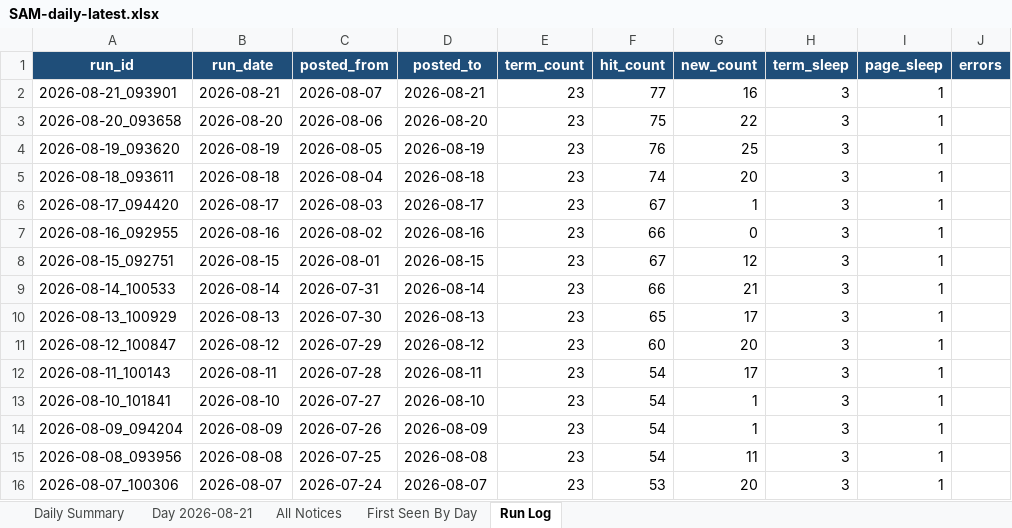
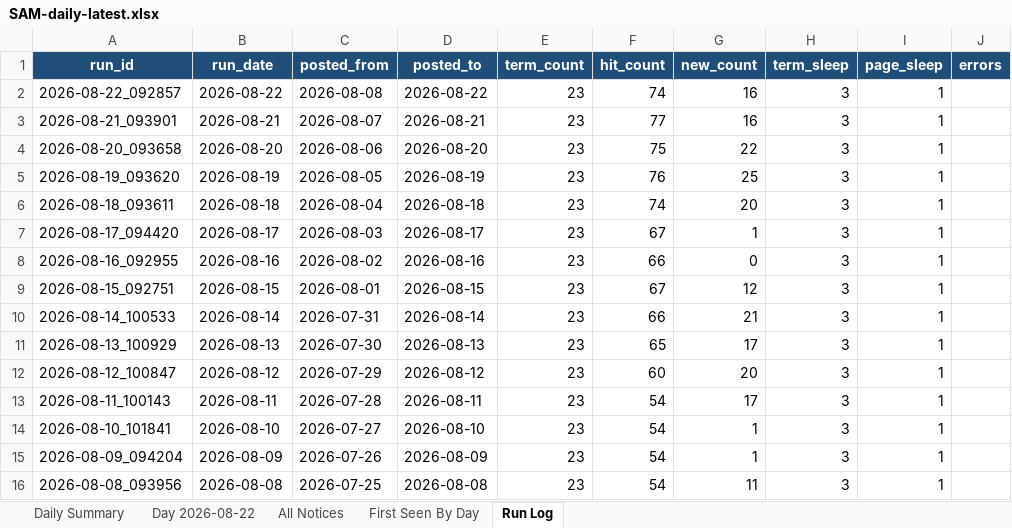
Before and after one commit to biscuitdh/44aa9566-3f78-4f70-9255-8cc9b8d7e019, an Excel workbook: docs/v/SAM-daily-latest.xlsx, sheet Run Log, drawn as a sheet; values as stored, in another font and other column widths than the file's, no borders; removed rows and columns are numbered as before the commit, all else as after; the diff names each change by its address in the sheet, - before the commit and + after, or states it on an @@ line.

```diff
--- a/docs/v/SAM-daily-latest.xlsx (sheet Run Log)
+++ b/docs/v/SAM-daily-latest.xlsx (sheet Run Log)
-sheet tab: Day 2026-08-21
+sheet tab: Day 2026-08-22
+row 2: 2026-08-22_092857 | 2026-08-22 | 2026-08-08 | 2026-08-22 | 23 | 74 | 16 | 3 | 1
-row 16: 2026-08-07_100306 | 2026-08-07 | 2026-07-24 | 2026-08-07 | 23 | 53 | 20 | 3 | 1
```
Also changed, not shown: sheet All Notices, sheet Day 2026-08-22, sheet First Seen By Day, sheet Daily Summary, 19 other files.
